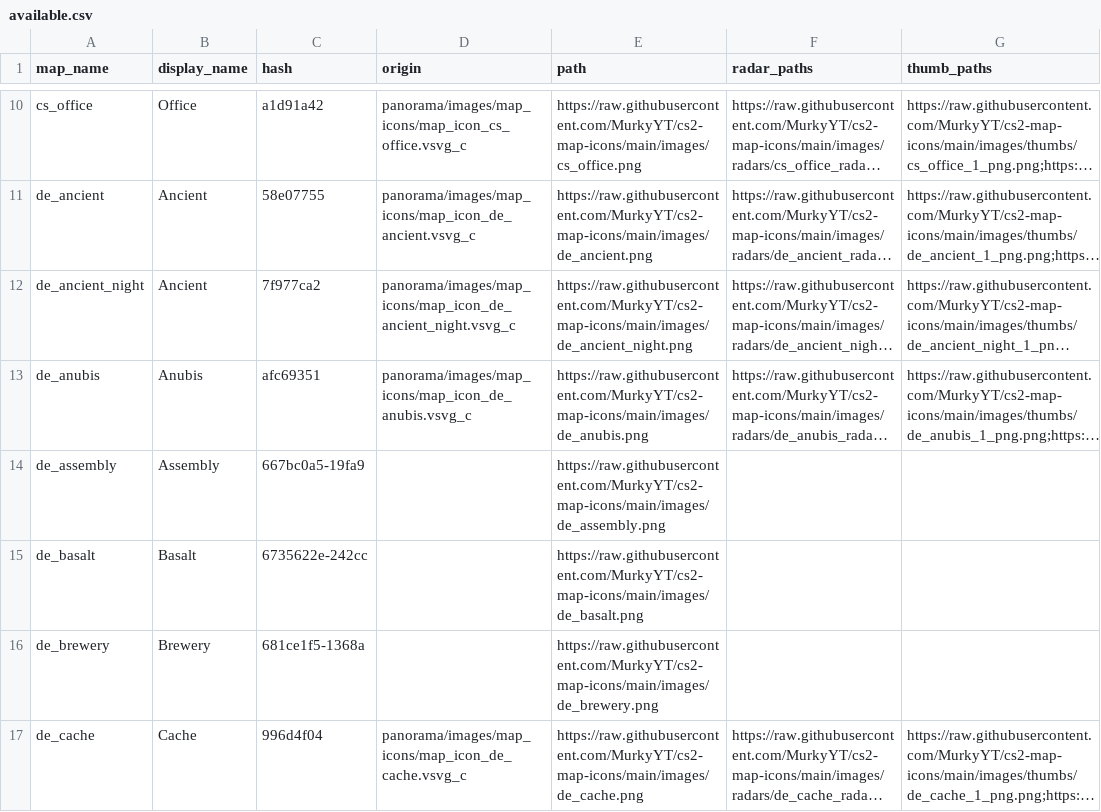
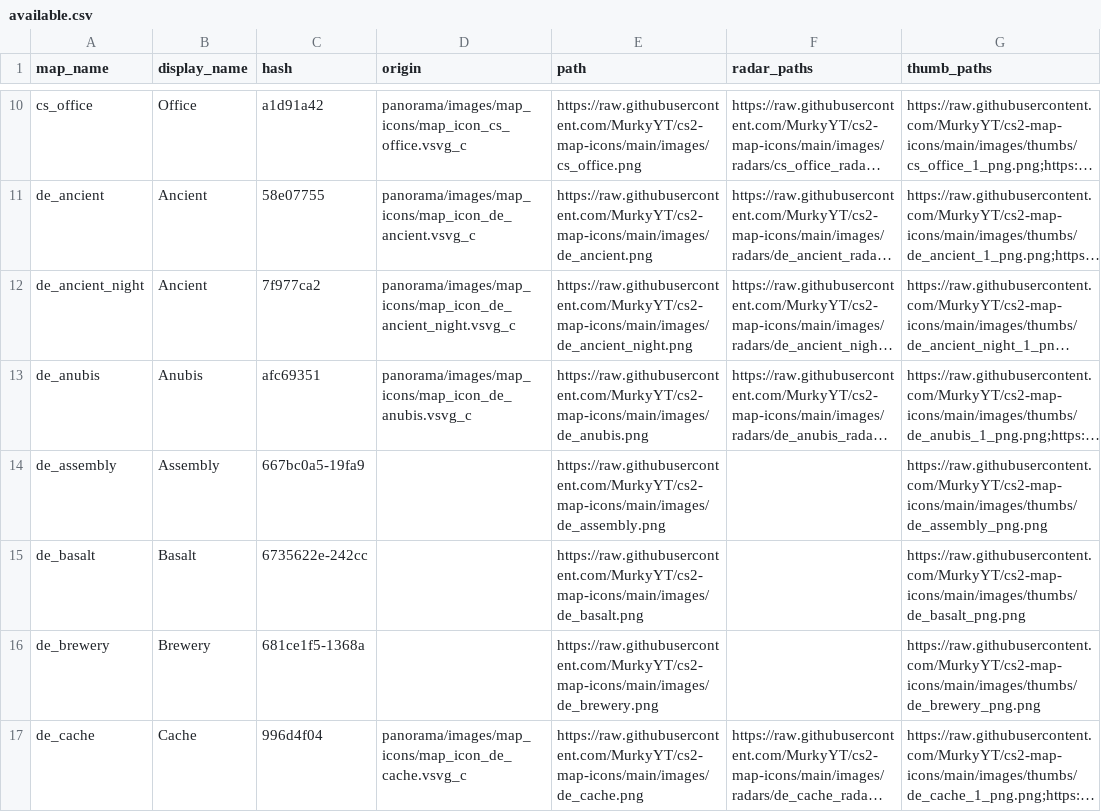
Before and after one commit to MurkyYT/cs2-map-icons, a CSV file: data/available.csv, drawn as a sheet; only a part is shown, gaps mark what is left out; long unchanged cells end in …; the diff covers the shown part only; the diff names each change by its address in the sheet, - before the commit and + after, or states it on an @@ line.

```diff
--- a/data/available.csv
+++ b/data/available.csv
-G14 (thumb_paths): (empty)
+G14 (thumb_paths): https://raw.githubusercontent.com/MurkyYT/cs2-map-icons/main/images/thumbs/de_assembly_png.png
-G15 (thumb_paths): (empty)
+G15 (thumb_paths): https://raw.githubusercontent.com/MurkyYT/cs2-map-icons/main/images/thumbs/de_basalt_png.png
-G16 (thumb_paths): (empty)
+G16 (thumb_paths): https://raw.githubusercontent.com/MurkyYT/cs2-map-icons/main/images/thumbs/de_brewery_png.png
```
Also changed, not shown: 6 edited cells elsewhere in this file, 49 other files.
